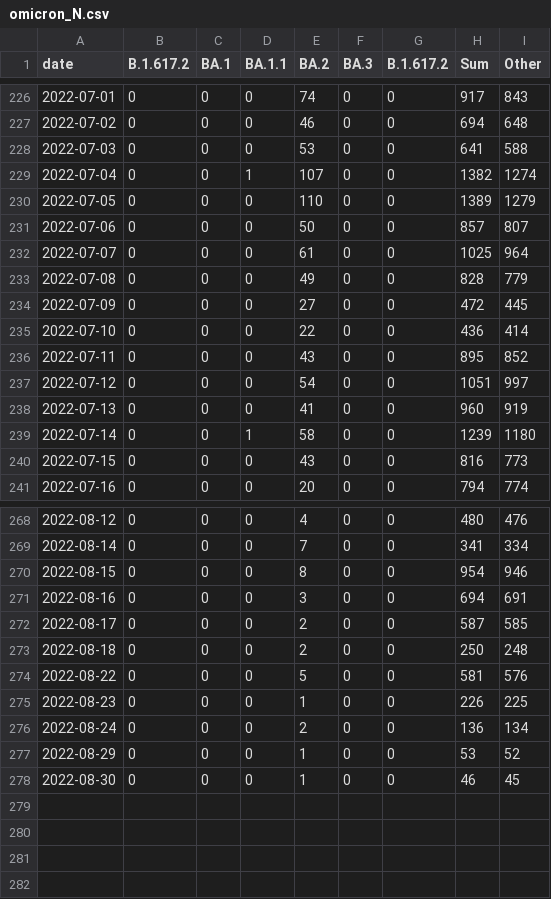
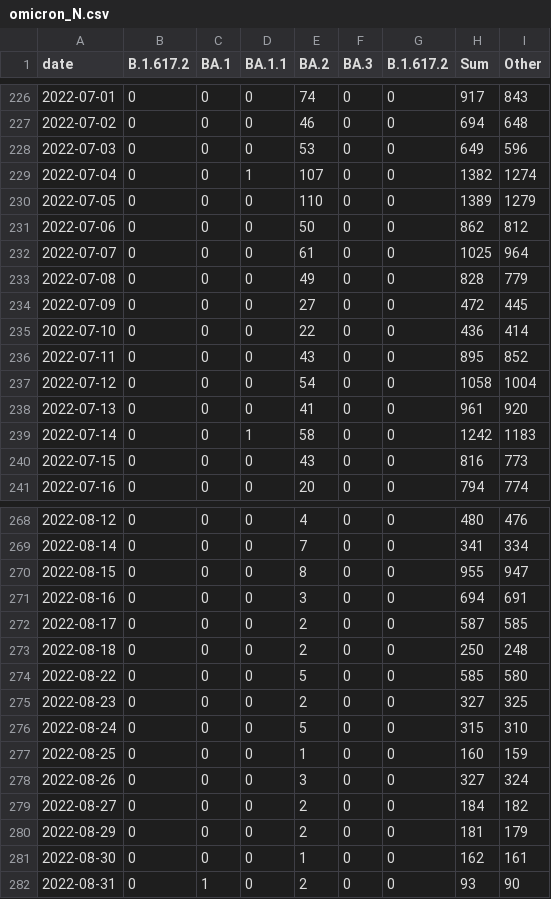
Before and after one commit to lenaschimmel/desh-data, a CSV file: data/table/omicron_N.csv, drawn as a sheet; only a part is shown, gaps mark what is left out; the diff covers the shown part only.

```diff
--- a/data/table/omicron_N.csv
+++ b/data/table/omicron_N.csv
@@ -227,6 +227,6 @@ date,B.1.617.2,BA.1,BA.1.1,BA.2,BA.3,B.1.617.2,Sum,Other
 2022-07-02,0,0,0,46,0,0,694,648
-2022-07-03,0,0,0,53,0,0,641,588
+2022-07-03,0,0,0,53,0,0,649,596
 2022-07-04,0,0,1,107,0,0,1382,1274
 2022-07-05,0,0,0,110,0,0,1389,1279
-2022-07-06,0,0,0,50,0,0,857,807
+2022-07-06,0,0,0,50,0,0,862,812
 2022-07-07,0,0,0,61,0,0,1025,964
@@ -236,5 +236,5 @@ date,B.1.617.2,BA.1,BA.1.1,BA.2,BA.3,B.1.617.2,Sum,Other
 2022-07-11,0,0,0,43,0,0,895,852
-2022-07-12,0,0,0,54,0,0,1051,997
-2022-07-13,0,0,0,41,0,0,960,919
-2022-07-14,0,0,1,58,0,0,1239,1180
+2022-07-12,0,0,0,54,0,0,1058,1004
+2022-07-13,0,0,0,41,0,0,961,920
+2022-07-14,0,0,1,58,0,0,1242,1183
 2022-07-15,0,0,0,43,0,0,816,773
@@ -269,3 +269,3 @@ date,B.1.617.2,BA.1,BA.1.1,BA.2,BA.3,B.1.617.2,Sum,Other
 2022-08-14,0,0,0,7,0,0,341,334
-2022-08-15,0,0,0,8,0,0,954,946
+2022-08-15,0,0,0,8,0,0,955,947
 2022-08-16,0,0,0,3,0,0,694,691
@@ -273,6 +273,10 @@ date,B.1.617.2,BA.1,BA.1.1,BA.2,BA.3,B.1.617.2,Sum,Other
 2022-08-18,0,0,0,2,0,0,250,248
-2022-08-22,0,0,0,5,0,0,581,576
-2022-08-23,0,0,0,1,0,0,226,225
-2022-08-24,0,0,0,2,0,0,136,134
-2022-08-29,0,0,0,1,0,0,53,52
-2022-08-30,0,0,0,1,0,0,46,45
+2022-08-22,0,0,0,5,0,0,585,580
+2022-08-23,0,0,0,2,0,0,327,325
+2022-08-24,0,0,0,5,0,0,315,310
+2022-08-25,0,0,0,1,0,0,160,159
+2022-08-26,0,0,0,3,0,0,327,324
+2022-08-27,0,0,0,2,0,0,184,182
+2022-08-29,0,0,0,2,0,0,181,179
+2022-08-30,0,0,0,1,0,0,162,161
+2022-08-31,0,1,0,2,0,0,93,90
```
Also changed, not shown: 2 edited cells elsewhere in this file, data/table/omicron_NX.csv, data/table/omicron_NX_collapsed.csv, 18 other files.
